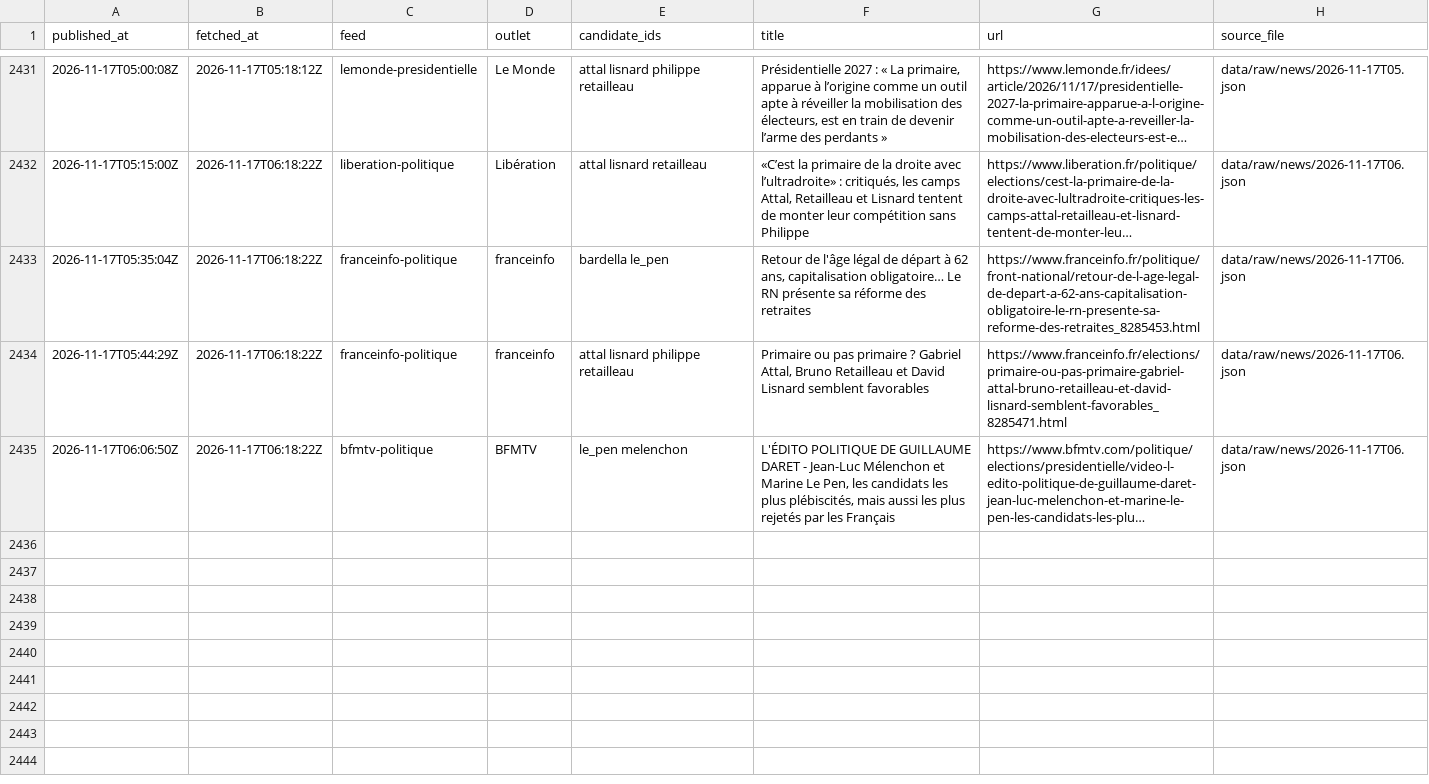
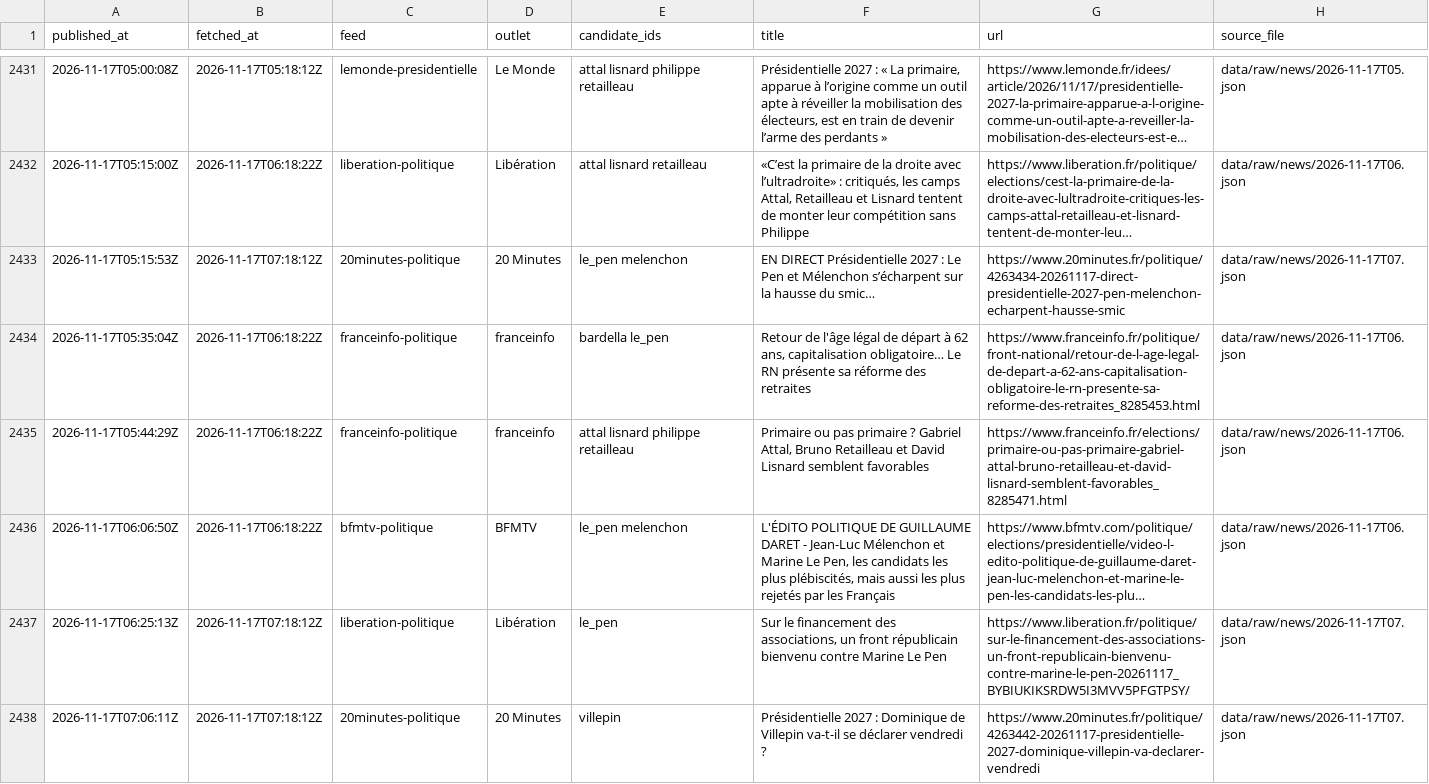
Before and after one commit to Hebilicious/fr2027-forecaster, a CSV file: data/clean/news.csv, drawn as a sheet; only a part is shown, gaps mark what is left out; long unchanged cells end in …; the diff names each change by its address in the sheet, - before the commit and + after, or states it on an @@ line.

```diff
--- a/data/clean/news.csv
+++ b/data/clean/news.csv
+row 2433: 2026-11-17T05:15:53Z | 2026-11-17T07:18:12Z | 20minutes-politique | 20 Minutes | le_pen melenchon | EN DIRECT Présidentielle 2027 : Le Pen et Mélenchon s’écharpent sur la hausse du smic… | https://www.20minutes.fr/politique/4263434-20261117-direct-presidentielle-2027-pen-melenchon-echarpent-hausse-smic | data/raw/news/2026-11-17T07.json
+row 2437: 2026-11-17T06:25:13Z | 2026-11-17T07:18:12Z | liberation-politique | Libération | le_pen | Sur le financement des associations, un front républicain bienvenu contre Marine Le Pen | https://www.liberation.fr/politique/sur-le-financement-des-associations-un-front-republicain-bienvenu-contre-marine-le-pen-20261117_BYBIUKIKSRDW5I3MVV5PFGTPSY/ | data/raw/news/2026-11-17T07.json
+row 2438: 2026-11-17T07:06:11Z | 2026-11-17T07:18:12Z | 20minutes-politique | 20 Minutes | villepin | Présidentielle 2027 : Dominique de Villepin va-t-il se déclarer vendredi ? | https://www.20minutes.fr/politique/4263442-20261117-presidentielle-2027-dominique-villepin-va-declarer-vendredi | data/raw/news/2026-11-17T07.json
```
Also changed, not shown: 5 other files.
